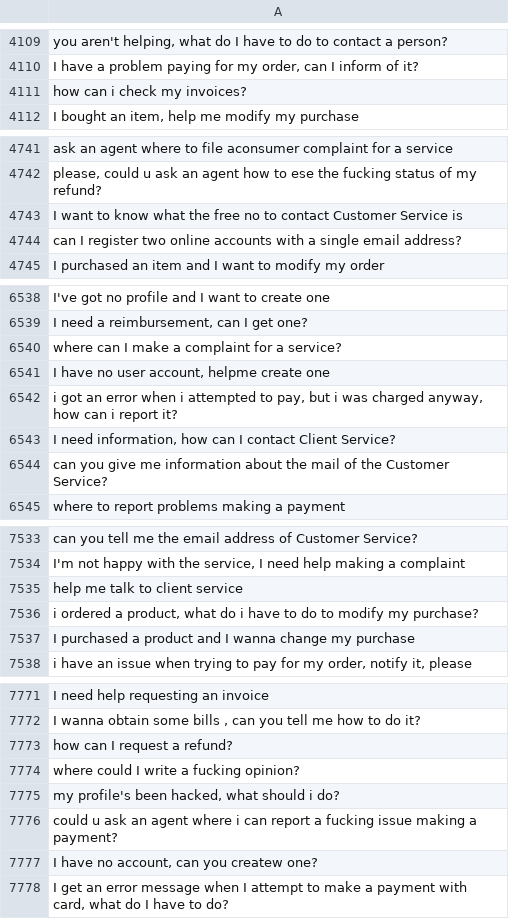
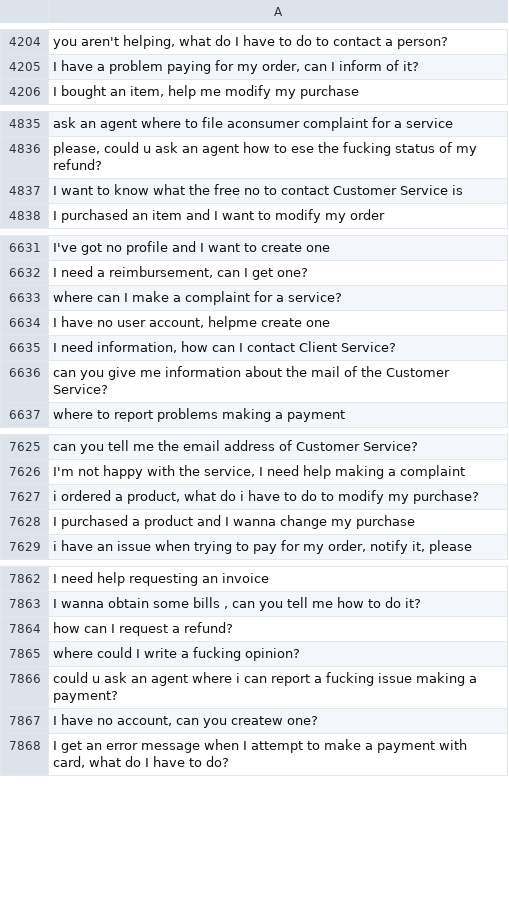
Before and after one commit to MuhammadHabibna/faq-topic-radar, a CSV file: preprocessing/faq_dataset_preprocessing/cleaned_text.csv, drawn as a sheet; only a part is shown, gaps mark what is left out; removed rows and columns are numbered as before the commit, all else as after; the diff covers the shown part only; the diff names each change by its address in the sheet, - before the commit and + after, or states it on an @@ line.

```diff
--- a/preprocessing/faq_dataset_preprocessing/cleaned_text.csv
+++ b/preprocessing/faq_dataset_preprocessing/cleaned_text.csv
-row 4111: how can i check my invoices?
-row 4744: can I register two online accounts with a single email address?
-row 6542: i got an error when i attempted to pay, but i was charged anyway, how can i report it?
-row 7535: help me talk to client service
-row 7775: my profile's been hacked, what should i do?
```
Also changed, not shown: 100 added rows and 7 removed rows elsewhere in this file, 1 other file.
